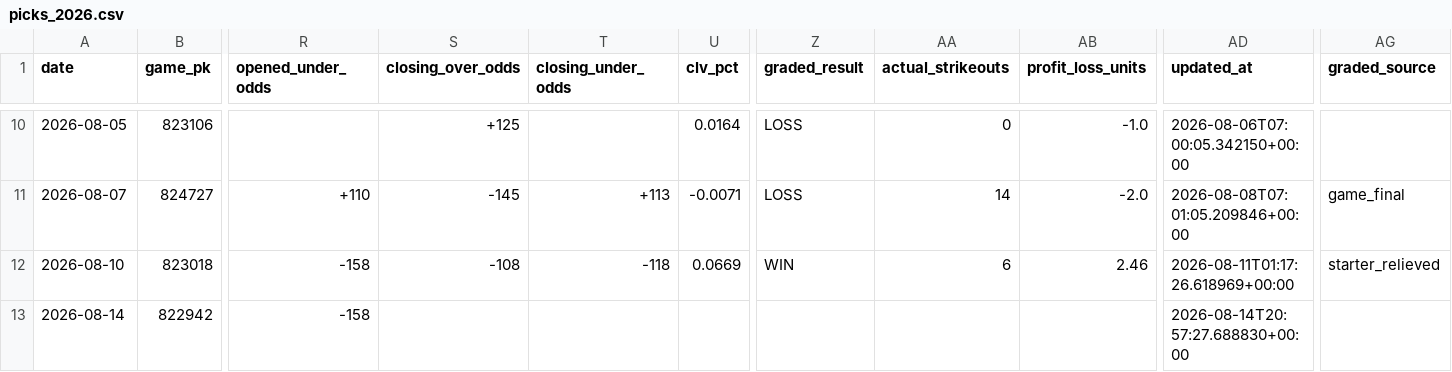
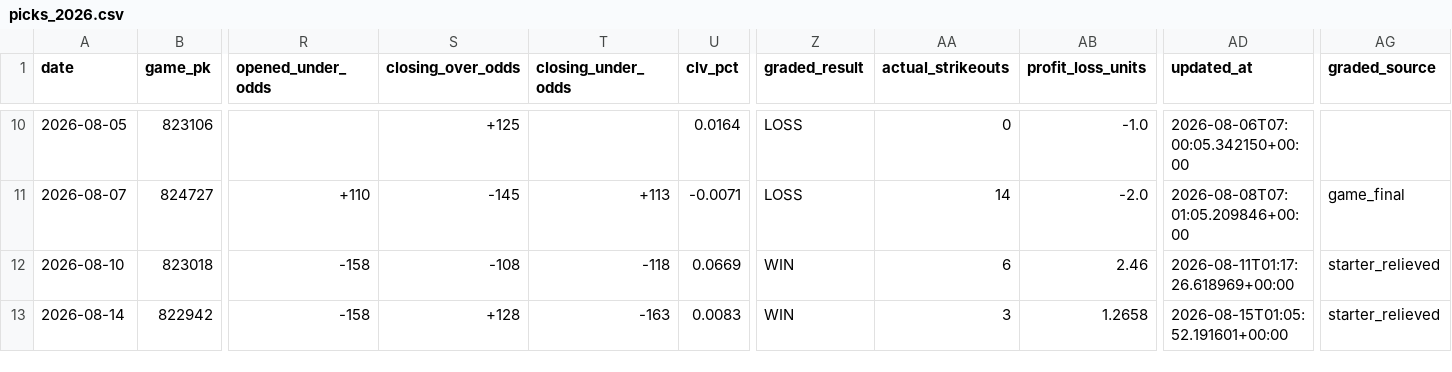
Before and after one commit to joey11600/MLB-Strikeouts, a CSV file: data/picks_2026.csv, drawn as a sheet; only a part is shown, gaps mark what is left out; the diff names each change by its address in the sheet, - before the commit and + after, or states it on an @@ line.

Commit message:
chore(worker): live grades 2026-08-14 21:06 ET

```diff
--- a/data/picks_2026.csv
+++ b/data/picks_2026.csv
-S13 (closing_over_odds): (empty)
+S13 (closing_over_odds): +128
-T13 (closing_under_odds): (empty)
+T13 (closing_under_odds): -163
-U13 (clv_pct): (empty)
+U13 (clv_pct): 0.0083
-Z13 (graded_result): (empty)
+Z13 (graded_result): WIN
-AA13 (actual_strikeouts): (empty)
+AA13 (actual_strikeouts): 3
-AB13 (profit_loss_units): (empty)
+AB13 (profit_loss_units): 1.2658
-AD13 (updated_at): 2026-08-14T20:57:27.688830+00:00
+AD13 (updated_at): 2026-08-15T01:05:52.191601+00:00
-AG13 (graded_source): (empty)
+AG13 (graded_source): starter_relieved
```
Also changed, not shown: 1 other file.
